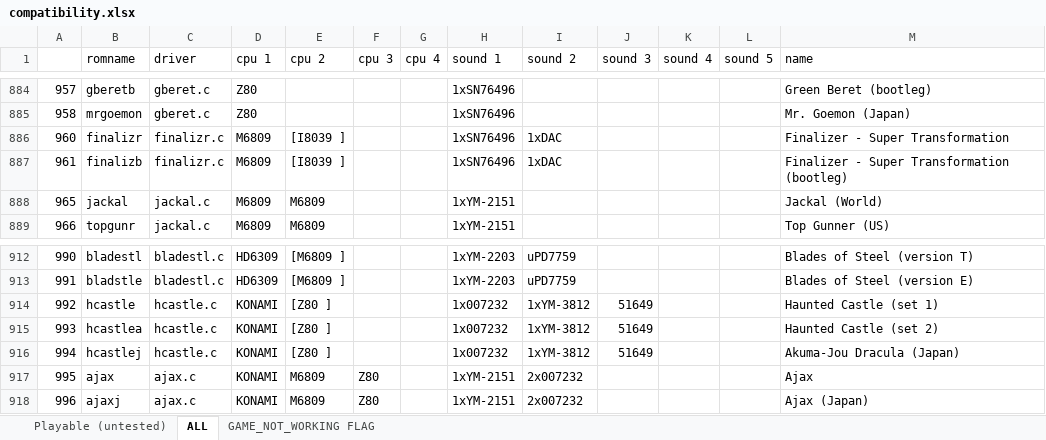
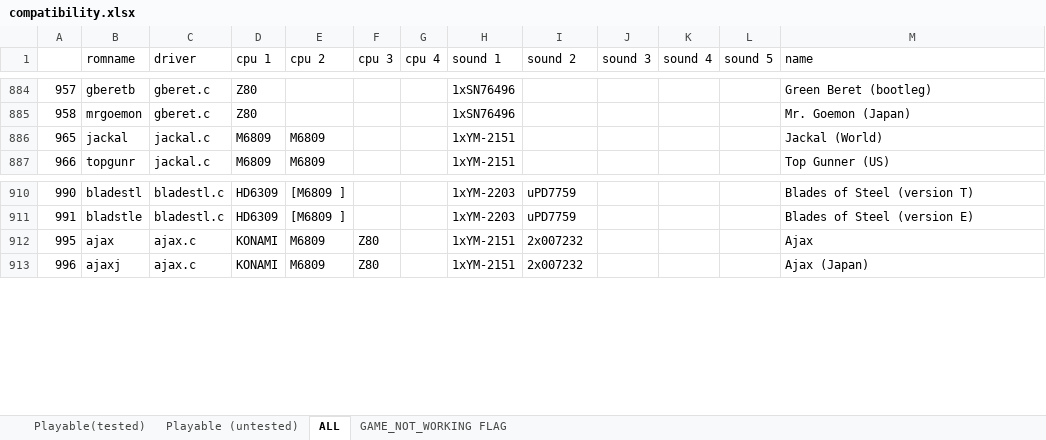
Before and after one commit to georgemoralis/arcadeflex, an Excel workbook: 0.36/compatibility.xlsx, sheet ALL, drawn as a sheet; only a part is shown, gaps mark what is left out; values as stored, in another font and other column widths than the file's, no borders; the diff names each change by its address in the sheet, - before the commit and + after, or states it on an @@ line.

Commit message:
036 : finalizr,hcastle drivers

```diff
--- a/0.36/compatibility.xlsx (sheet ALL)
+++ b/0.36/compatibility.xlsx (sheet ALL)
+sheet tab: Playable(tested)
-row 886: 960 | finalizr | finalizr.c | M6809 | [I8039 ] |  |  | 1xSN76496 | 1xDAC |  |  |  | Finalizer - Super Transformation
-row 887: 961 | finalizb | finalizr.c | M6809 | [I8039 ] |  |  | 1xSN76496 | 1xDAC |  |  |  | Finalizer - Super Transformation (bootleg)
-row 914: 992 | hcastle | hcastle.c | KONAMI | [Z80 ] |  |  | 1x007232 | 1xYM-3812 | 51649 |  |  | Haunted Castle (set 1)
-row 915: 993 | hcastlea | hcastle.c | KONAMI | [Z80 ] |  |  | 1x007232 | 1xYM-3812 | 51649 |  |  | Haunted Castle (set 2)
-row 916: 994 | hcastlej | hcastle.c | KONAMI | [Z80 ] |  |  | 1x007232 | 1xYM-3812 | 51649 |  |  | Akuma-Jou Dracula (Japan)
```
Also changed, not shown: 23 other files.
